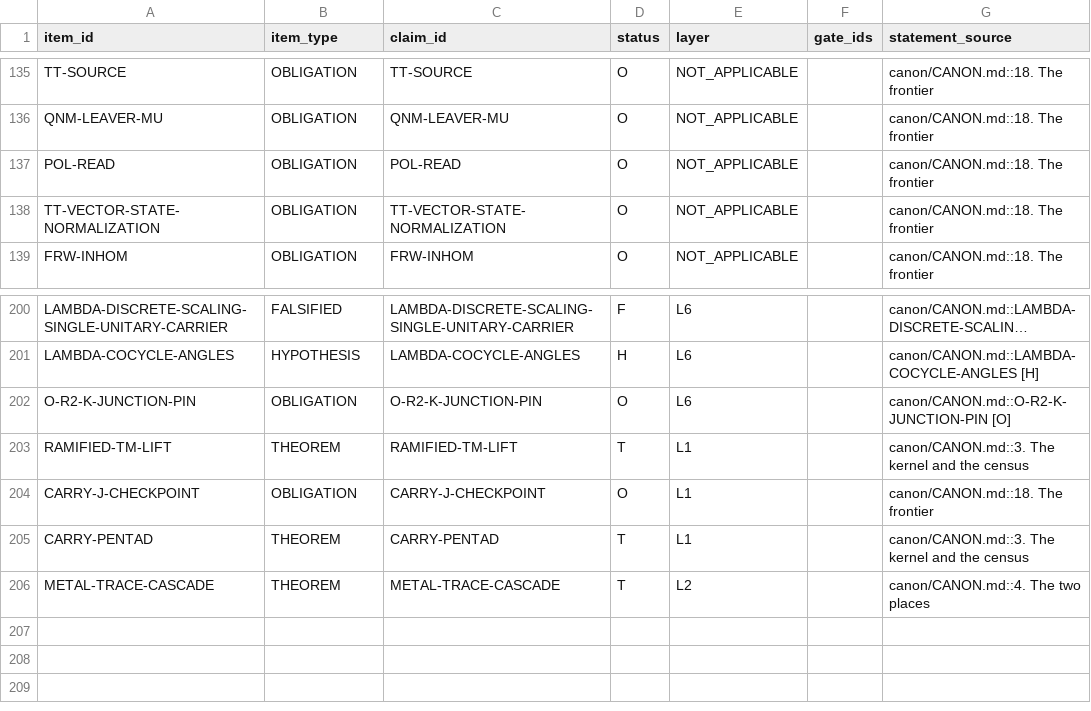
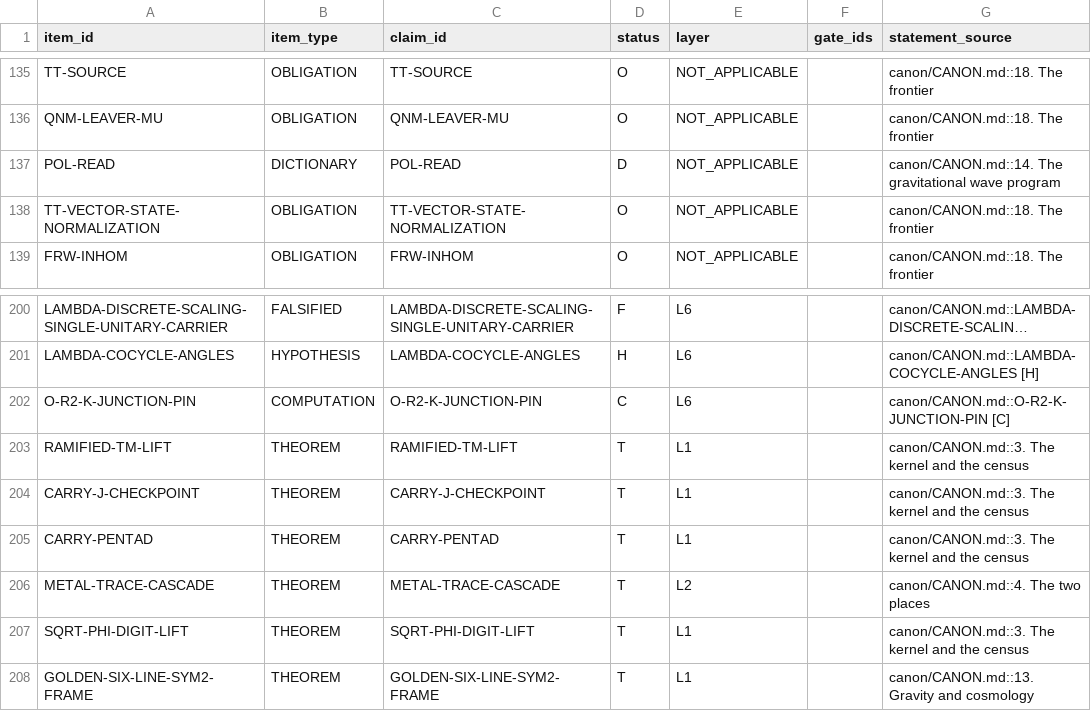
Before and after one commit to mathorn1973/twist-j, a TSV file: canon/NORMATIVE.tsv, drawn as a sheet; only a part is shown, gaps mark what is left out; long unchanged cells end in …; the diff names each change by its address in the sheet, - before the commit and + after, or states it on an @@ line.

```diff
--- a/canon/NORMATIVE.tsv
+++ b/canon/NORMATIVE.tsv
-B137 (item_type): OBLIGATION
+B137 (item_type): DICTIONARY
-D137 (status): O
+D137 (status): D
-G137 (statement_source): canon/CANON.md::18. The frontier
+G137 (statement_source): canon/CANON.md::14. The gravitational wave program
-B202 (item_type): OBLIGATION
+B202 (item_type): COMPUTATION
-D202 (status): O
+D202 (status): C
-G202 (statement_source): canon/CANON.md::O-R2-K-JUNCTION-PIN [O]
+G202 (statement_source): canon/CANON.md::O-R2-K-JUNCTION-PIN [C]
-B204 (item_type): OBLIGATION
+B204 (item_type): THEOREM
-D204 (status): O
+D204 (status): T
-G204 (statement_source): canon/CANON.md::18. The frontier
+G204 (statement_source): canon/CANON.md::3. The kernel and the census
+row 207: SQRT-PHI-DIGIT-LIFT | THEOREM | SQRT-PHI-DIGIT-LIFT | T | L1 |  | canon/CANON.md::3. The kernel and the census
+row 208: GOLDEN-SIX-LINE-SYM2-FRAME | THEOREM | GOLDEN-SIX-LINE-SYM2-FRAME | T | L1 |  | canon/CANON.md::13. Gravity and cosmology
```
Also changed, not shown: canon/DEPENDENCIES.tsv, canon/EVIDENCE.tsv, 12 other files.
